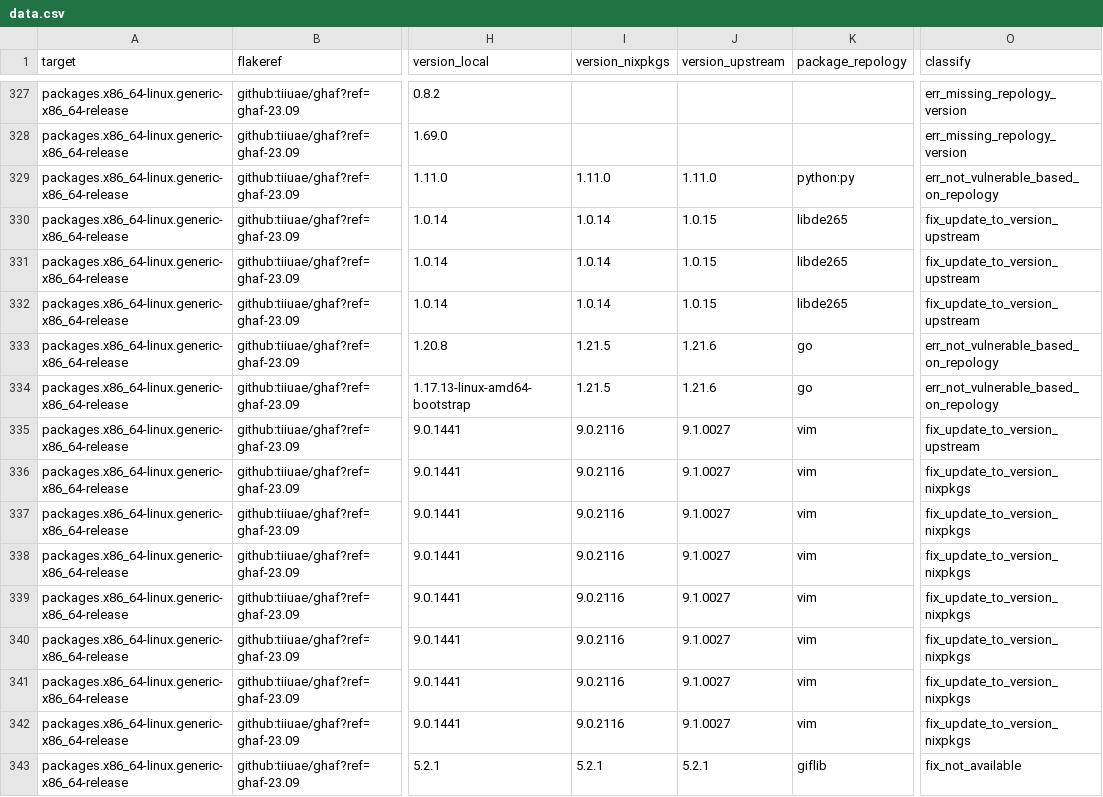
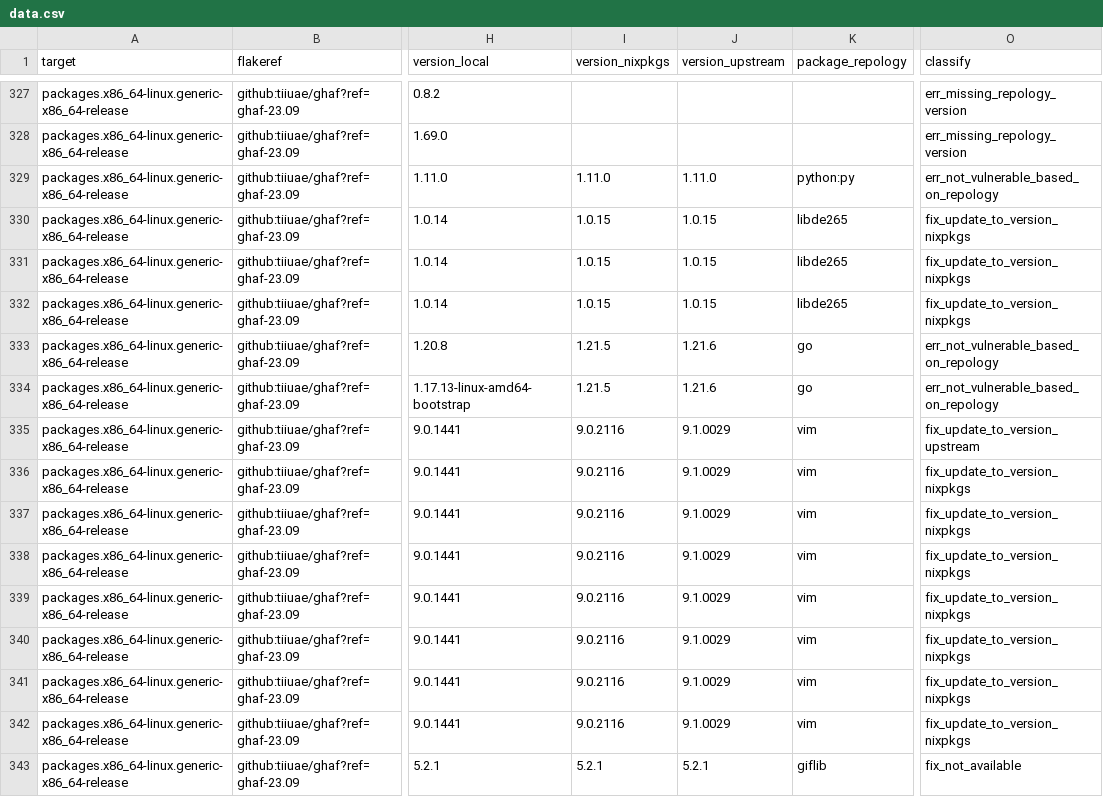
Before and after one commit to tiiuae/ghafscan, a CSV file: reports/ghaf-23.09/data.csv, drawn as a sheet; only a part is shown, gaps mark what is left out; the diff covers the shown part only; the diff names each change by its address in the sheet, - before the commit and + after, or states it on an @@ line.

```diff
--- a/reports/ghaf-23.09/data.csv
+++ b/reports/ghaf-23.09/data.csv
-I330:I332 (version_nixpkgs): 1.0.14
+I330:I332 (version_nixpkgs): 1.0.15
-O330:O332 (classify): fix_update_to_version_upstream
+O330:O332 (classify): fix_update_to_version_nixpkgs
-J335:J342 (version_upstream): 9.1.0027
+J335:J342 (version_upstream): 9.1.0029
```
Also changed, not shown: 94 edited cells elsewhere in this file, reports/ghaf-23.06/data.csv, 5 other files.
